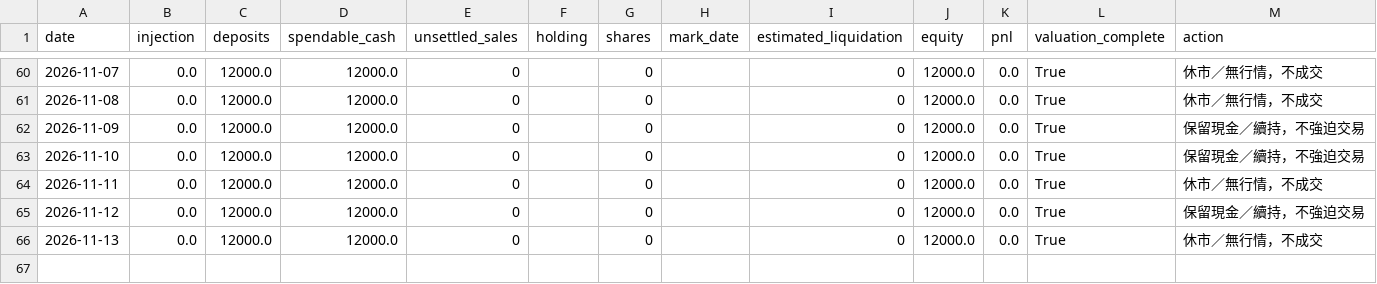
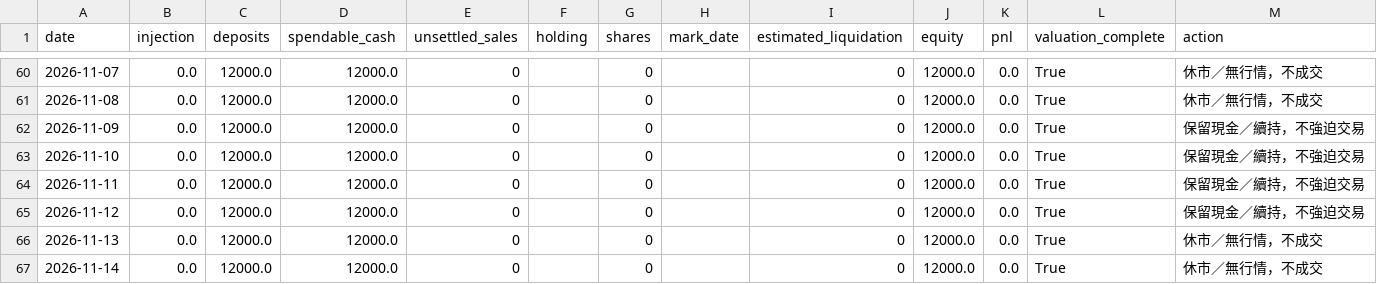
Before and after one commit to flyree140/GPT_stocklab, a CSV file: data/life/02_gated_daily_cash.csv, drawn as a sheet; only a part is shown, gaps mark what is left out.

```diff
--- a/data/life/02_gated_daily_cash.csv
+++ b/data/life/02_gated_daily_cash.csv
@@ -63,4 +63,5 @@
 2026-11-10,0.0,12000.0,12000.0,0,,0,,0,12000.0,0.0,True,保留現金／續持，不強迫交易
-2026-11-11,0.0,12000.0,12000.0,0,,0,,0,12000.0,0.0,True,休市／無行情，不成交
+2026-11-11,0.0,12000.0,12000.0,0,,0,,0,12000.0,0.0,True,保留現金／續持，不強迫交易
 2026-11-12,0.0,12000.0,12000.0,0,,0,,0,12000.0,0.0,True,保留現金／續持，不強迫交易
 2026-11-13,0.0,12000.0,12000.0,0,,0,,0,12000.0,0.0,True,休市／無行情，不成交
+2026-11-14,0.0,12000.0,12000.0,0,,0,,0,12000.0,0.0,True,休市／無行情，不成交
```
Also changed, not shown: data/evaluation/03_group_summary.csv, data/evaluation/05_unresolved_latest_signals.csv, 12 other files.
